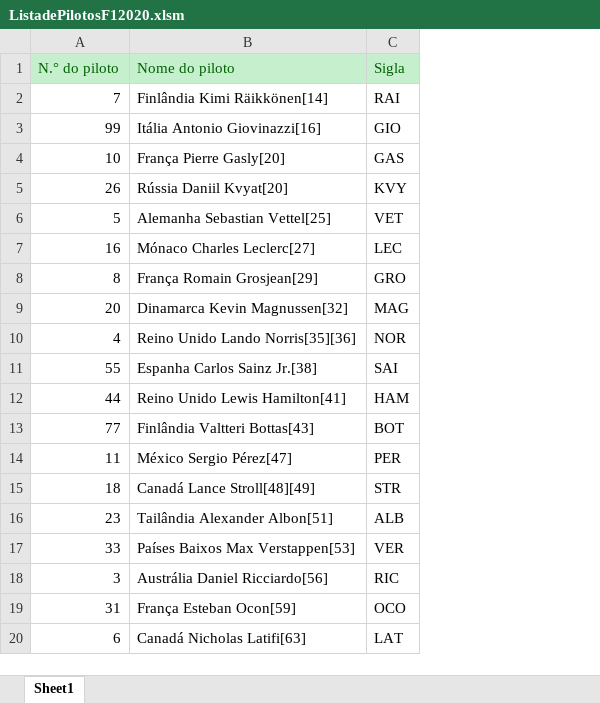
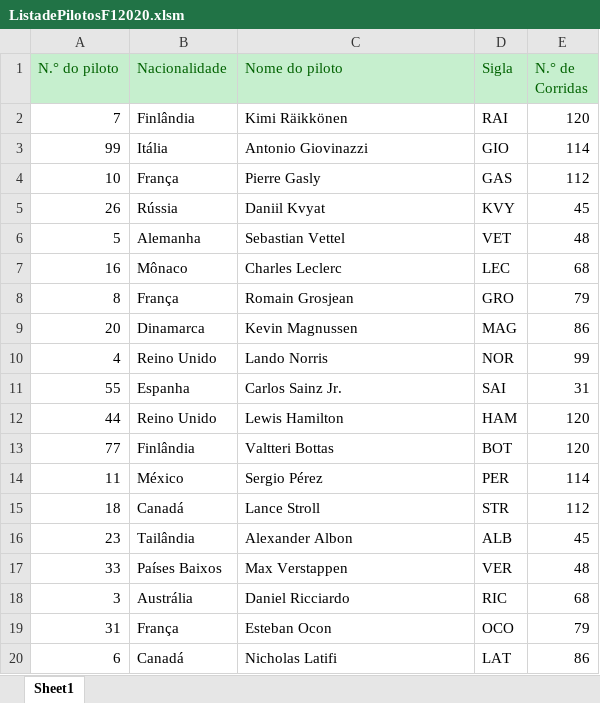
Before and after one commit to mateusbtlopes/arquivosparapowerbi, an Excel workbook: Excel/ListadePilotosF12020.xlsm, sheet Sheet1, drawn as a sheet; values as stored, in another font and other column widths than the file's, no borders; charts and pictures not drawn; addresses are those after the commit; the diff names each change by its address in the sheet, - before the commit and + after, or states it on an @@ line.

Commit message:
update file

```diff
--- a/Excel/ListadePilotosF12020.xlsm (sheet Sheet1)
+++ b/Excel/ListadePilotosF12020.xlsm (sheet Sheet1)
+column B (Nacionalidade), rows 2-20: Finlândia | Itália | França | Rússia | Alemanha | Mônaco | França | Dinamarca | Reino Unido | Espanha | Reino Unido | Finlândia | México | Canadá | Tailândia | Países Baixos | Austrália | França | Canadá
+column E (N.° de Corridas), rows 2-20: 120 | 114 | 112 | 45 | 48 | 68 | 79 | 86 | 99 | 31 | 120 | 120 | 114 | 112 | 45 | 48 | 68 | 79 | 86
-C2 (Nome do piloto): Finlândia Kimi Räikkönen[14]
+C2 (Nome do piloto): Kimi Räikkönen
-C3 (Nome do piloto): Itália Antonio Giovinazzi[16]
+C3 (Nome do piloto): Antonio Giovinazzi
-C4 (Nome do piloto): França Pierre Gasly[20]
+C4 (Nome do piloto): Pierre Gasly
-C5 (Nome do piloto): Rússia Daniil Kvyat[20]
+C5 (Nome do piloto): Daniil Kvyat
-C6 (Nome do piloto): Alemanha Sebastian Vettel[25]
+C6 (Nome do piloto): Sebastian Vettel
-C7 (Nome do piloto): Mónaco Charles Leclerc[27]
+C7 (Nome do piloto): Charles Leclerc
-C8 (Nome do piloto): França Romain Grosjean[29]
+C8 (Nome do piloto): Romain Grosjean
-C9 (Nome do piloto): Dinamarca Kevin Magnussen[32]
+C9 (Nome do piloto): Kevin Magnussen
-C10 (Nome do piloto): Reino Unido Lando Norris[35][36]
+C10 (Nome do piloto): Lando Norris
-C11 (Nome do piloto): Espanha Carlos Sainz Jr.[38]
+C11 (Nome do piloto): Carlos Sainz Jr.
-C12 (Nome do piloto): Reino Unido Lewis Hamilton[41]
+C12 (Nome do piloto): Lewis Hamilton
-C13 (Nome do piloto): Finlândia Valtteri Bottas[43]
+C13 (Nome do piloto): Valtteri Bottas
-C14 (Nome do piloto): México Sergio Pérez[47]
+C14 (Nome do piloto): Sergio Pérez
-C15 (Nome do piloto): Canadá Lance Stroll[48][49]
+C15 (Nome do piloto): Lance Stroll
-C16 (Nome do piloto): Tailândia Alexander Albon[51]
+C16 (Nome do piloto): Alexander Albon
-C17 (Nome do piloto): Países Baixos Max Verstappen[53]
+C17 (Nome do piloto): Max Verstappen
-C18 (Nome do piloto): Austrália Daniel Ricciardo[56]
+C18 (Nome do piloto): Daniel Ricciardo
-C19 (Nome do piloto): França Esteban Ocon[59]
+C19 (Nome do piloto): Esteban Ocon
-C20 (Nome do piloto): Canadá Nicholas Latifi[63]
+C20 (Nome do piloto): Nicholas Latifi
```
Also changed, not shown: charts or pictures.
